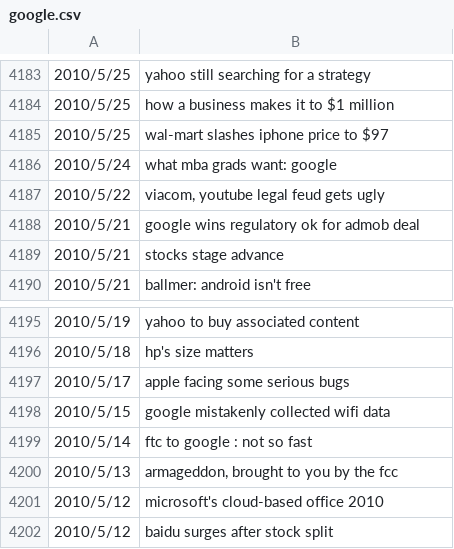
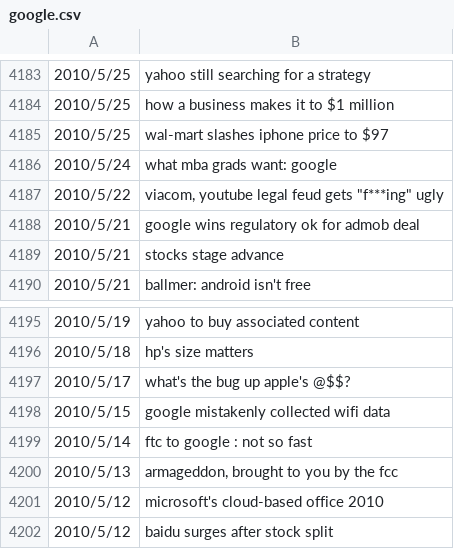
Before and after one commit to Le-Triumvirat/CADS-Internship, a CSV file: headlines/Pre-processed/google.csv, drawn as a sheet; only a part is shown, gaps mark what is left out; the diff names each change by its address in the sheet, - before the commit and + after, or states it on an @@ line.

```diff
--- a/headlines/Pre-processed/google.csv
+++ b/headlines/Pre-processed/google.csv
-B4187: viacom, youtube legal feud gets ugly
+B4187: viacom, youtube legal feud gets "f***ing" ugly
-B4197: apple facing some serious bugs
+B4197: what's the bug up apple's @$$?
```
Also changed, not shown: 1 other file.
